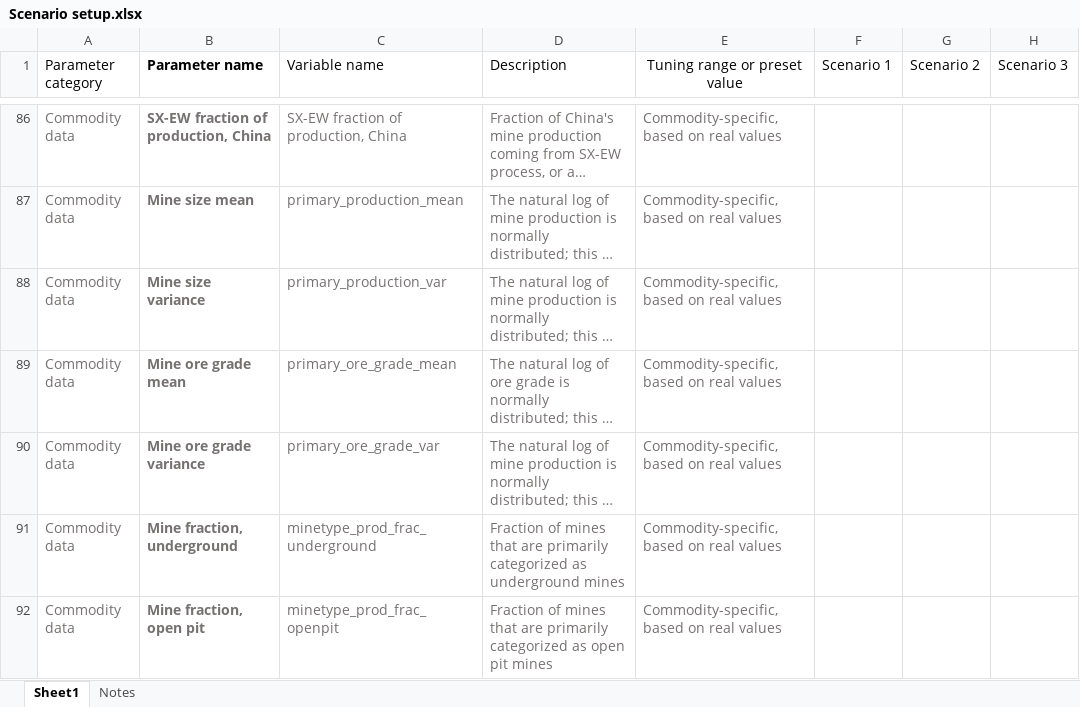
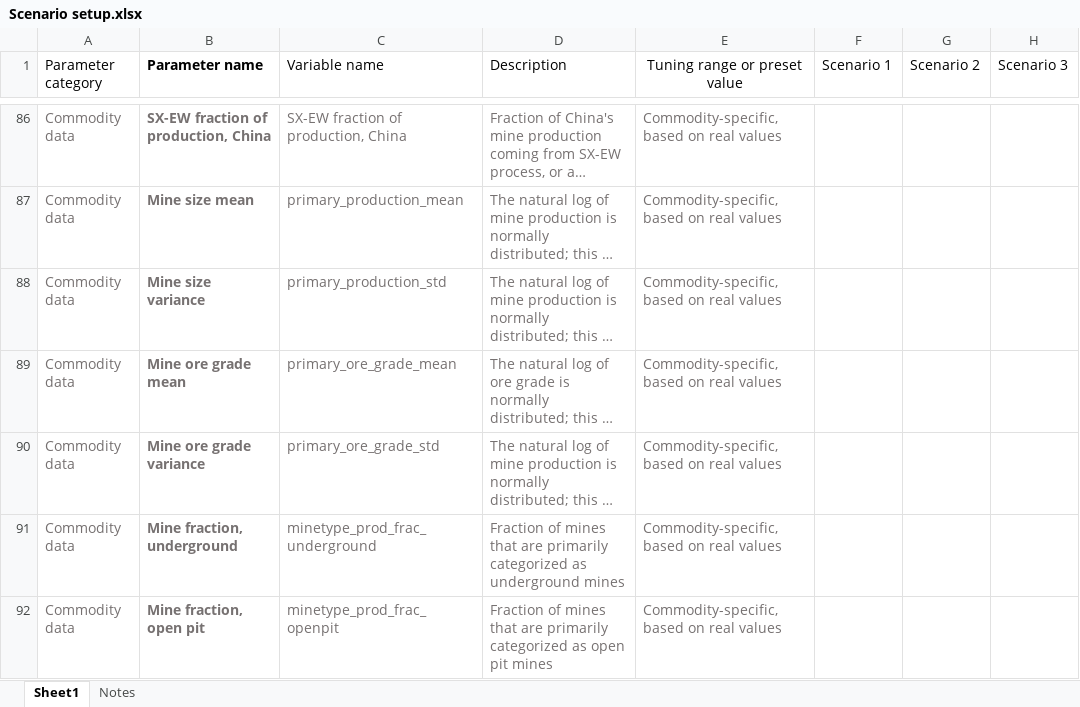
Before and after one commit to johnryt/GLOMBO, an Excel workbook: input_files/user_defined/Scenario setup.xlsx, sheet Sheet1, drawn as a sheet; only a part is shown, gaps mark what is left out; long unchanged cells end in …; values as stored, in another font and other column widths than the file's, no borders; table styles not drawn; the diff names each change by its address in the sheet, - before the commit and + after, or states it on an @@ line.

```diff
--- a/input_files/user_defined/Scenario setup.xlsx (sheet Sheet1)
+++ b/input_files/user_defined/Scenario setup.xlsx (sheet Sheet1)
-C88 (Variable name): primary_production_var
+C88 (Variable name): primary_production_std
-C90 (Variable name): primary_ore_grade_var
+C90 (Variable name): primary_ore_grade_std
```
Also changed, not shown: input_files/user_defined/case study data.xlsx, input_files/user_defined/load_mine_data.xlsx, 4 other files.
